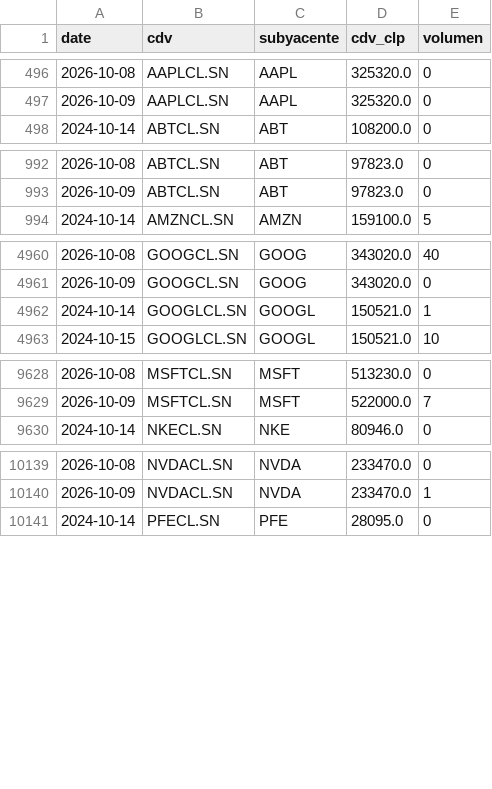
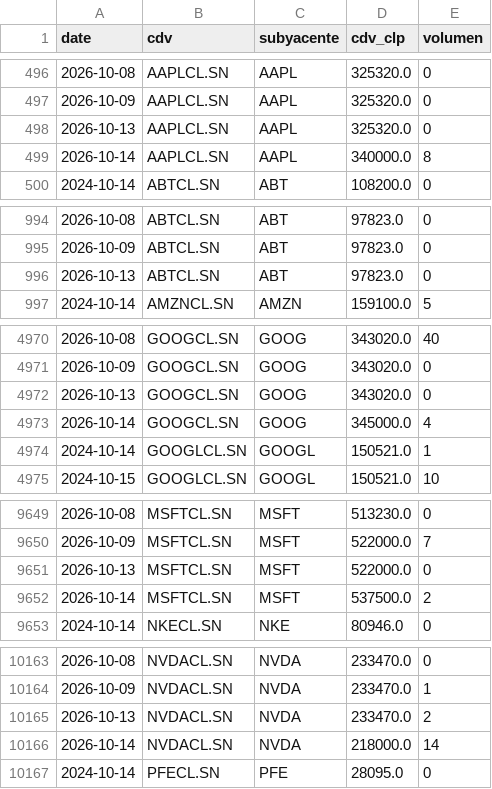
Before and after one commit to rodrigoaguirrediaz6644/alphadata-beta, a CSV file: data/cdv_precios.csv, drawn as a sheet; only a part is shown, gaps mark what is left out; the diff covers the shown part only.

```diff
--- a/data/cdv_precios.csv
+++ b/data/cdv_precios.csv
@@ -497,2 +497,4 @@ date,cdv,subyacente,cdv_clp,volumen
 2026-10-09,AAPLCL.SN,AAPL,325320.0,0
+2026-10-13,AAPLCL.SN,AAPL,325320.0,0
+2026-10-14,AAPLCL.SN,AAPL,340000.0,8
 2024-10-14,ABTCL.SN,ABT,108200.0,0
@@ -993,2 +995,3 @@ date,cdv,subyacente,cdv_clp,volumen
 2026-10-09,ABTCL.SN,ABT,97823.0,0
+2026-10-13,ABTCL.SN,ABT,97823.0,0
 2024-10-14,AMZNCL.SN,AMZN,159100.0,5
@@ -4961,2 +4971,4 @@ date,cdv,subyacente,cdv_clp,volumen
 2026-10-09,GOOGCL.SN,GOOG,343020.0,0
+2026-10-13,GOOGCL.SN,GOOG,343020.0,0
+2026-10-14,GOOGCL.SN,GOOG,345000.0,4
 2024-10-14,GOOGLCL.SN,GOOGL,150521.0,1
@@ -9629,2 +9650,4 @@ date,cdv,subyacente,cdv_clp,volumen
 2026-10-09,MSFTCL.SN,MSFT,522000.0,7
+2026-10-13,MSFTCL.SN,MSFT,522000.0,0
+2026-10-14,MSFTCL.SN,MSFT,537500.0,2
 2024-10-14,NKECL.SN,NKE,80946.0,0
@@ -10140,2 +10164,4 @@ date,cdv,subyacente,cdv_clp,volumen
 2026-10-09,NVDACL.SN,NVDA,233470.0,1
+2026-10-13,NVDACL.SN,NVDA,233470.0,2
+2026-10-14,NVDACL.SN,NVDA,218000.0,14
 2024-10-14,PFECL.SN,PFE,28095.0,0
```
Also changed, not shown: 24 added rows elsewhere in this file, data/revisiones_precios.csv, 2 other files.
